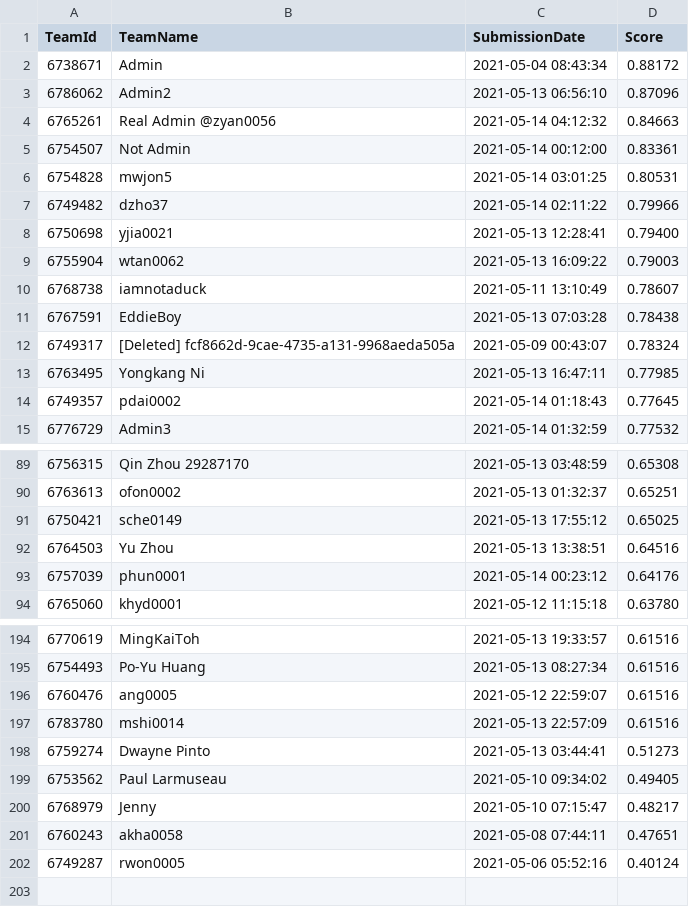
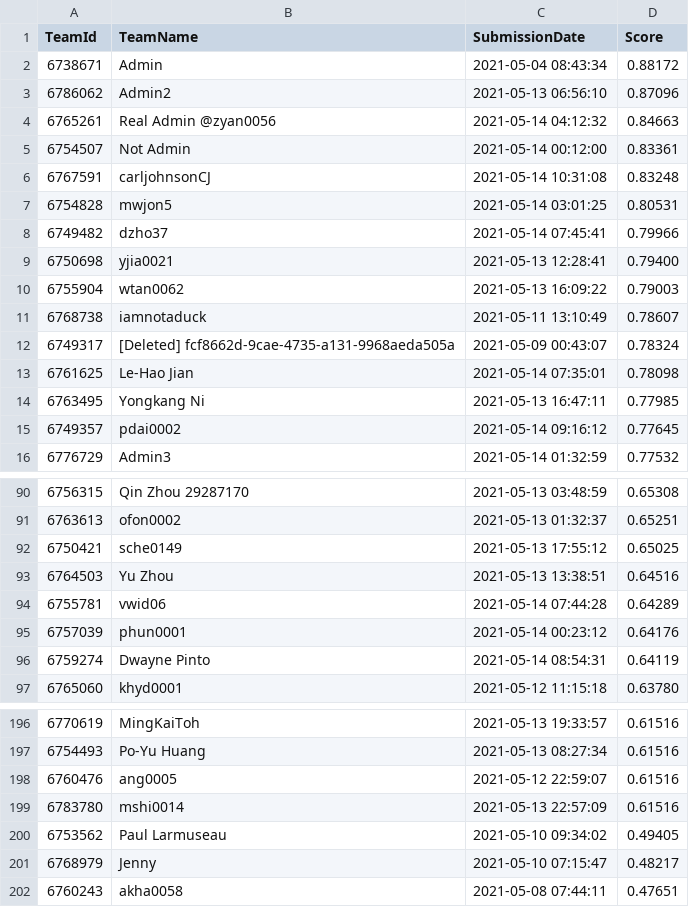
Before and after one commit to TengMCing/ETC3250_kaggle_score, a CSV file: data/spotoroo-publicleaderboard.csv, drawn as a sheet; only a part is shown, gaps mark what is left out; the diff covers the shown part only.

```diff
--- a/data/spotoroo-publicleaderboard.csv
+++ b/data/spotoroo-publicleaderboard.csv
@@ -5,4 +5,5 @@
 6754507,"Not Admin","2021-05-14 00:12:00",0.83361
+6767591,carljohnsonCJ,"2021-05-14 10:31:08",0.83248
 6754828,mwjon5,"2021-05-14 03:01:25",0.80531
-6749482,dzho37,"2021-05-14 02:11:22",0.79966
+6749482,dzho37,"2021-05-14 07:45:41",0.79966
 6750698,yjia0021,"2021-05-13 12:28:41",0.79400
@@ -10,6 +11,6 @@
 6768738,iamnotaduck,"2021-05-11 13:10:49",0.78607
-6767591,EddieBoy,"2021-05-13 07:03:28",0.78438
 6749317,"[Deleted] fcf8662d-9cae-4735-a131-9968aeda505a","2021-05-09 00:43:07",0.78324
+6761625,"Le-Hao Jian","2021-05-14 07:35:01",0.78098
 6763495,"Yongkang Ni","2021-05-13 16:47:11",0.77985
-6749357,pdai0002,"2021-05-14 01:18:43",0.77645
+6749357,pdai0002,"2021-05-14 09:16:12",0.77645
 6776729,Admin3,"2021-05-14 01:32:59",0.77532
@@ -92,3 +93,5 @@
 6764503,"Yu Zhou","2021-05-13 13:38:51",0.64516
+6755781,vwid06,"2021-05-14 07:44:28",0.64289
 6757039,phun0001,"2021-05-14 00:23:12",0.64176
+6759274,"Dwayne Pinto","2021-05-14 08:54:31",0.64119
 6765060,khyd0001,"2021-05-12 11:15:18",0.63780
@@ -197,3 +199,2 @@
 6783780,mshi0014,"2021-05-13 22:57:09",0.61516
-6759274,"Dwayne Pinto","2021-05-13 03:44:41",0.51273
 6753562,"Paul Larmuseau","2021-05-10 09:34:02",0.49405
@@ -201,2 +202 @@
 6760243,akha0058,"2021-05-08 07:44:11",0.47651
-6749287,rwon0005,"2021-05-06 05:52:16",0.40124
```
Also changed, not shown: 2 added rows, 3 removed rows and 14 edited cells elsewhere in this file, 4 other files.
